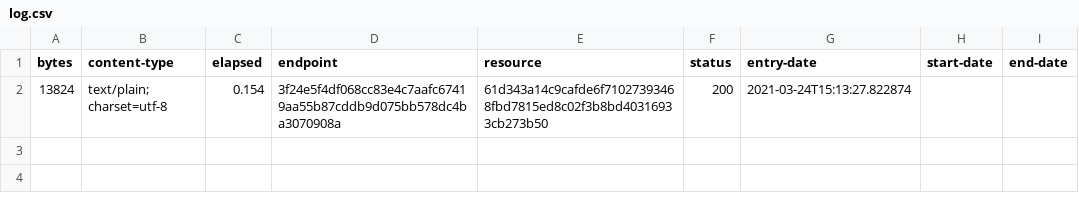
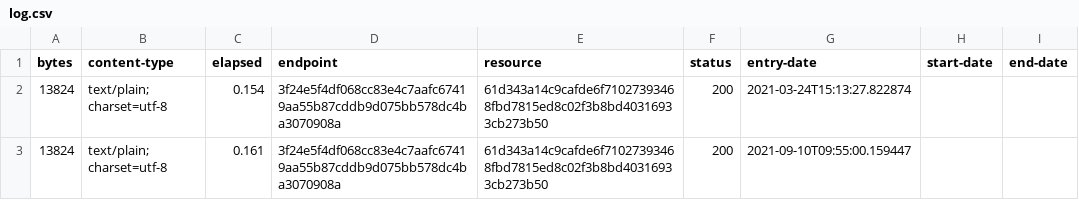
Before and after one commit to digital-land-attic/permitted-development-right-collection, a CSV file: collection/log.csv, drawn as a sheet.

Commit message:
Collection 2021-09-10

```diff
--- a/collection/log.csv
+++ b/collection/log.csv
@@ -2 +2,2 @@ bytes,content-type,elapsed,endpoint,resource,status,entry-date,start-date,end-da
 13824,text/plain; charset=utf-8,0.154,3f24e5f4df068cc83e4c7aafc67419aa55b87cddb9d075bb578dc4ba3070908a,61d343a14c9cafde6f71027393468fbd7815ed8c02f3b8bd40316933cb273b50,200,2021-03-24T15:13:27.822874,,
+13824,text/plain; charset=utf-8,0.161,3f24e5f4df068cc83e4c7aafc67419aa55b87cddb9d075bb578dc4ba3070908a,61d343a14c9cafde6f71027393468fbd7815ed8c02f3b8bd40316933cb273b50,200,2021-09-10T09:55:00.159447,,
```
